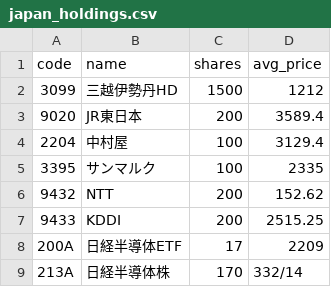
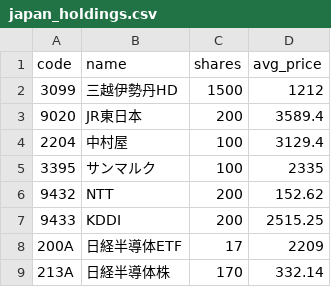
Before and after one commit to remmaya/etf-dashboard-card, a CSV file: data/japan_holdings.csv, drawn as a sheet.

Commit message:
Update japan_holdings.csv

```diff
--- a/data/japan_holdings.csv
+++ b/data/japan_holdings.csv
@@ -8,2 +8,2 @@ code,name,shares,avg_price
 200A,日経半導体ETF,17,2209
-213A,日経半導体株,170,332/14
+213A,日経半導体株,170,332.14
```
